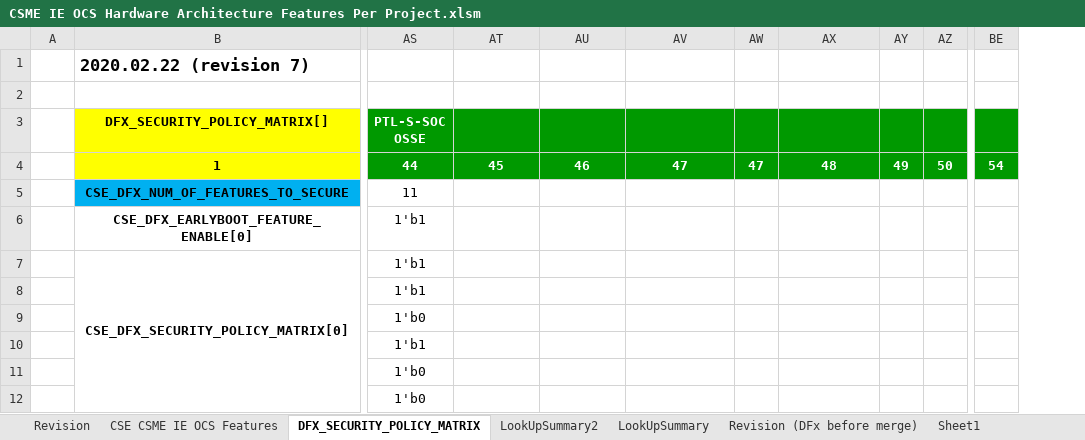
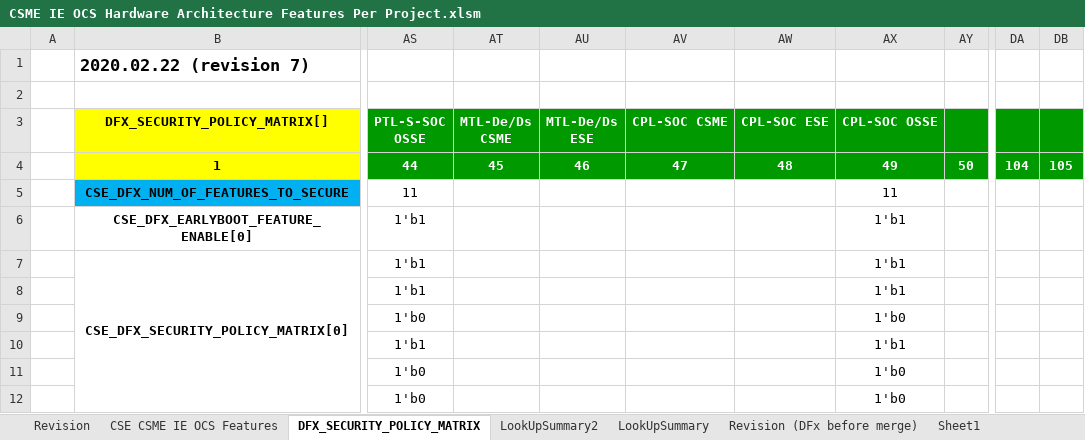
Before and after one commit to jasonx-tsao/exp_vtb, an Excel workbook: ArchSpecs/Working/CSME IE OCS Hardware Architecture Features Per Project.xlsm, sheet DFX_SECURITY_POLICY_MATRIX, drawn as a sheet; only a part is shown, gaps mark what is left out; values as stored, in another font and other column widths than the file's, no borders; conditional formats not drawn; removed rows and columns are numbered as before the commit, all else as after; the diff names each change by its address in the sheet, - before the commit and + after, or states it on an @@ line.

Commit message:
235	06/24/22	Siang Lin Tan	""">>https://hsdes.intel.com/appstore/article/#/14016947339 [CPL] OSSE Feature Set Configurations 1. In tab ""CSE CSME IE OCS Features"", add the column ""CPL-SOC OSSE 1.0a"". 1.0a because CPL is a derivative project from LNL_M (that has OSSE 1.0). The base line is no design change. But for tracking of possible changes, a new DevID=FF01 is assigned to OSSE 1.0a (which has DevID=FF00) 2. In tab ""DFX_SECURITY_POLICY_MATRIX"", add the column ""CPL-SOC OSSE"". Also help to add the 2 column for """"MTL-De/Ds CSME"""" and """"MTL-De/Ds ESE"""" since MTL-De/Ds happen before CPL"", and another 2 column CPL ""CPL-SOC CSME"" and ""CPL-SOC ESE"" 3. In macro Function DfxPolicyMatrixName, add the support of 4 projects: ""45=MTL-De/Ds CSME, 46=MTL-De/Ds ESE, 47=CPL-SOC CSME, 48=CPL-SOC ESE"" and also add another 2 and renumber as I observe Shalini insert 2 projects: ""22=RLT and 39=PTL GSC"""

```diff
--- a/ArchSpecs/Working/CSME IE OCS Hardware Architecture Features Per Project.xlsm (sheet DFX_SECURITY_POLICY_MATRIX)
+++ b/ArchSpecs/Working/CSME IE OCS Hardware Architecture Features Per Project.xlsm (sheet DFX_SECURITY_POLICY_MATRIX)
-column AW, row 4: 47
-column AY, row 4: 49
+column AX (CPL-SOC OSSE), rows 4-12: 49 | 11 | 1'b1 | 1'b1 | 1'b1 | 1'b0 | 1'b1 | 1'b0 | 1'b0
-column BE, row 4: 54
+column DA, row 4: 104
+column DB, row 4: 105
-AT3: (empty)
+AT3: MTL-De/Ds CSME
-AU3: (empty)
+AU3: MTL-De/Ds ESE
-AV3: (empty)
+AV3: CPL-SOC CSME
-AW3: (empty)
+AW3: CPL-SOC ESE
```
Also changed, not shown: sheet LookUpSummary, sheet CSE CSME IE OCS Features, sheet Revision, sheet LookUpSummary2, charts or pictures.
